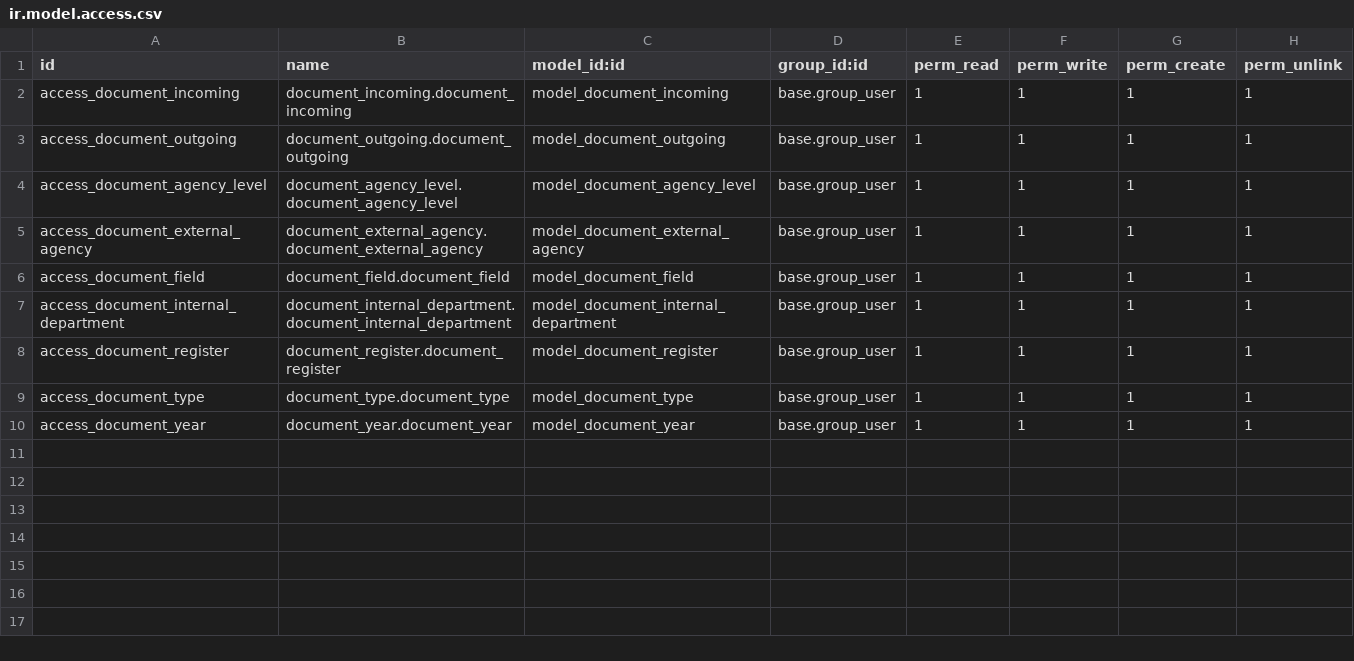
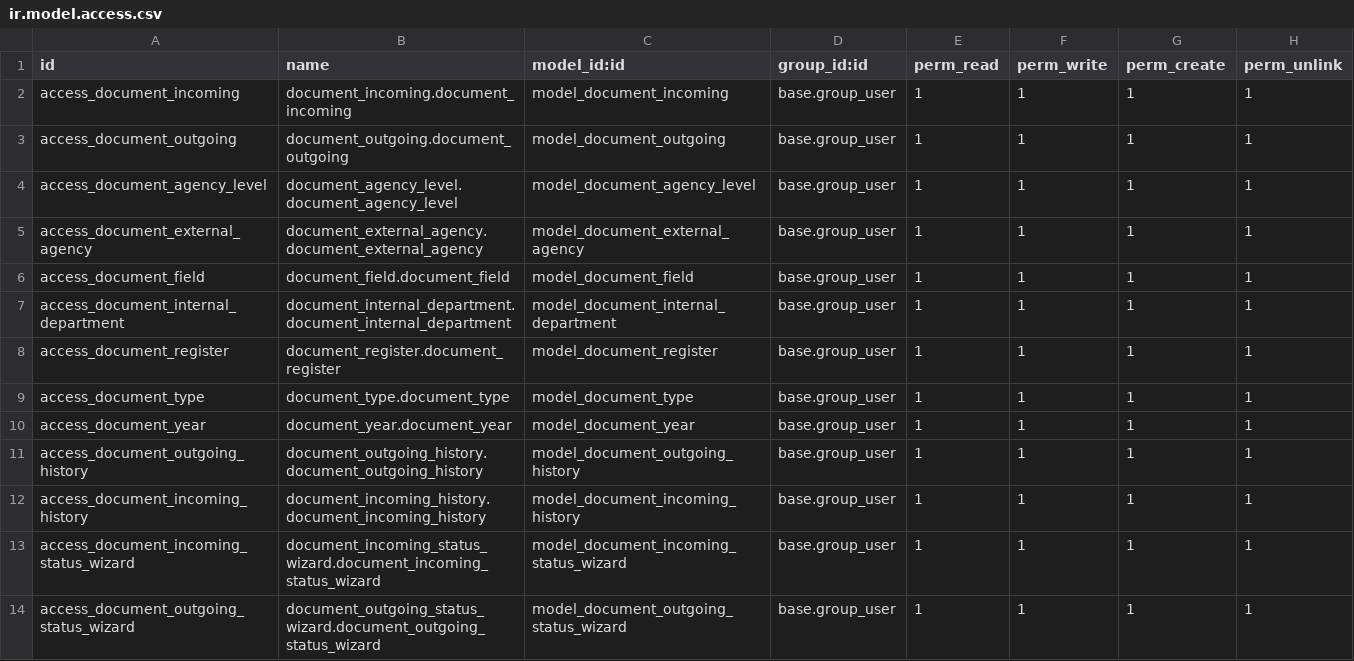
Before and after one commit to Haidang2k/TTDN-CNTT1505-Nh-m-5, a CSV file: addons/ql_van_ban/security/ir.model.access.csv, drawn as a sheet; the diff names each change by its address in the sheet, - before the commit and + after, or states it on an @@ line.

```diff
--- a/addons/ql_van_ban/security/ir.model.access.csv
+++ b/addons/ql_van_ban/security/ir.model.access.csv
+row 11: access_document_outgoing_history | document_outgoing_history.document_outgoing_history | model_document_outgoing_history | base.group_user | 1 | 1 | 1 | 1
+row 12: access_document_incoming_history | document_incoming_history.document_incoming_history | model_document_incoming_history | base.group_user | 1 | 1 | 1 | 1
+row 13: access_document_incoming_status_wizard | document_incoming_status_wizard.document_incoming_status_wizard | model_document_incoming_status_wizard | base.group_user | 1 | 1 | 1 | 1
+row 14: access_document_outgoing_status_wizard | document_outgoing_status_wizard.document_outgoing_status_wizard | model_document_outgoing_status_wizard | base.group_user | 1 | 1 | 1 | 1
```
Also changed, not shown: 25 other files.
